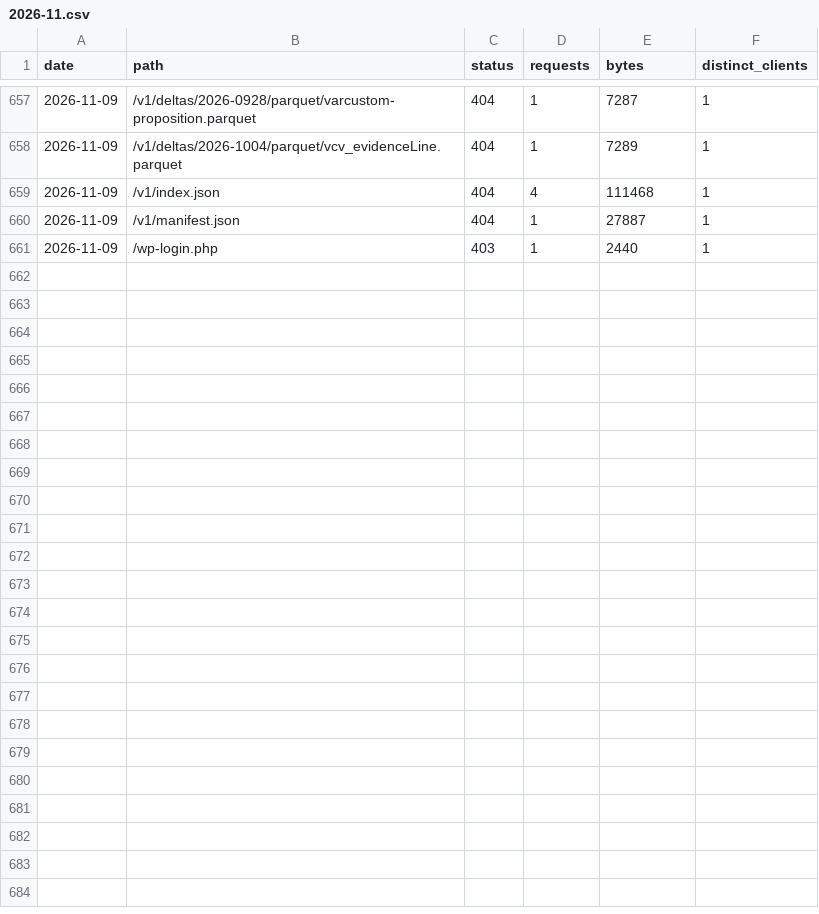
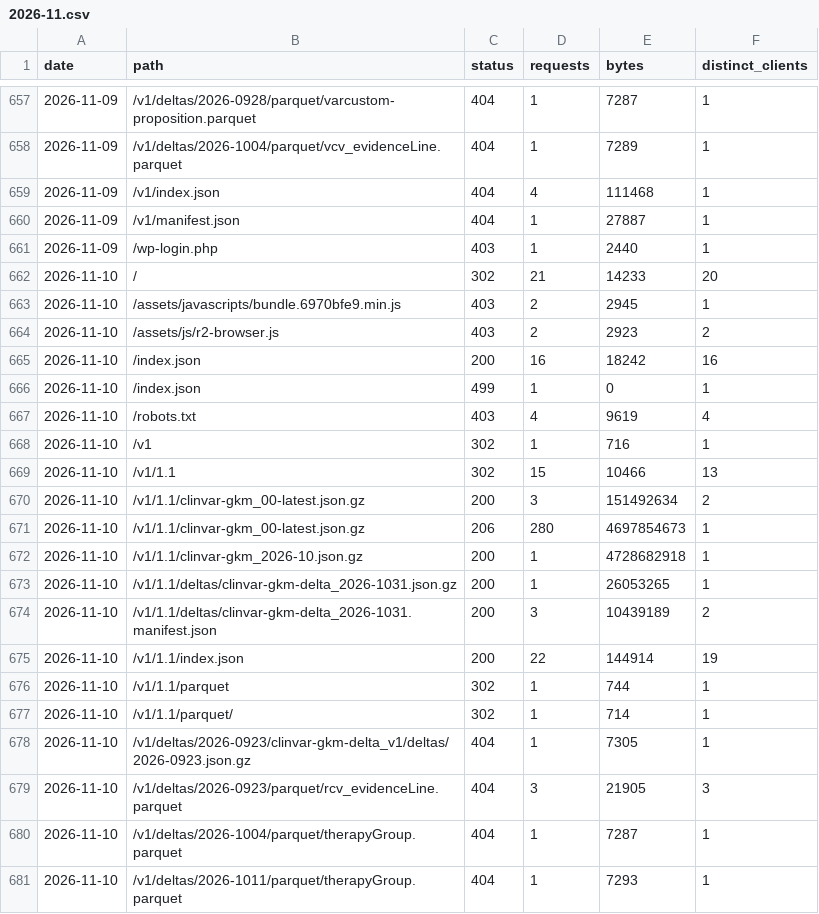
Before and after one commit to clingen-data-model/clinvar-gkm, a CSV file: stats/2026-11.csv, drawn as a sheet; only a part is shown, gaps mark what is left out; the diff names each change by its address in the sheet, - before the commit and + after, or states it on an @@ line.

```diff
--- a/stats/2026-11.csv
+++ b/stats/2026-11.csv
+row 662: 2026-11-10 | / | 302 | 21 | 14233 | 20
+row 663: 2026-11-10 | /assets/javascripts/bundle.6970bfe9.min.js | 403 | 2 | 2945 | 1
+row 664: 2026-11-10 | /assets/js/r2-browser.js | 403 | 2 | 2923 | 2
+row 665: 2026-11-10 | /index.json | 200 | 16 | 18242 | 16
+row 666: 2026-11-10 | /index.json | 499 | 1 | 0 | 1
+row 667: 2026-11-10 | /robots.txt | 403 | 4 | 9619 | 4
+row 668: 2026-11-10 | /v1 | 302 | 1 | 716 | 1
+row 669: 2026-11-10 | /v1/1.1 | 302 | 15 | 10466 | 13
+row 670: 2026-11-10 | /v1/1.1/clinvar-gkm_00-latest.json.gz | 200 | 3 | 151492634 | 2
+row 671: 2026-11-10 | /v1/1.1/clinvar-gkm_00-latest.json.gz | 206 | 280 | 4697854673 | 1
+row 672: 2026-11-10 | /v1/1.1/clinvar-gkm_2026-10.json.gz | 200 | 1 | 4728682918 | 1
+row 673: 2026-11-10 | /v1/1.1/deltas/clinvar-gkm-delta_2026-1031.json.gz | 200 | 1 | 26053265 | 1
+row 674: 2026-11-10 | /v1/1.1/deltas/clinvar-gkm-delta_2026-1031.manifest.json | 200 | 3 | 10439189 | 2
+row 675: 2026-11-10 | /v1/1.1/index.json | 200 | 22 | 144914 | 19
+row 676: 2026-11-10 | /v1/1.1/parquet | 302 | 1 | 744 | 1
+row 677: 2026-11-10 | /v1/1.1/parquet/ | 302 | 1 | 714 | 1
+row 678: 2026-11-10 | /v1/deltas/2026-0923/clinvar-gkm-delta_v1/deltas/2026-0923.json.gz | 404 | 1 | 7305 | 1
+row 679: 2026-11-10 | /v1/deltas/2026-0923/parquet/rcv_evidenceLine.parquet | 404 | 3 | 21905 | 3
+row 680: 2026-11-10 | /v1/deltas/2026-1004/parquet/therapyGroup.parquet | 404 | 1 | 7287 | 1
+row 681: 2026-11-10 | /v1/deltas/2026-1011/parquet/therapyGroup.parquet | 404 | 1 | 7293 | 1
```
